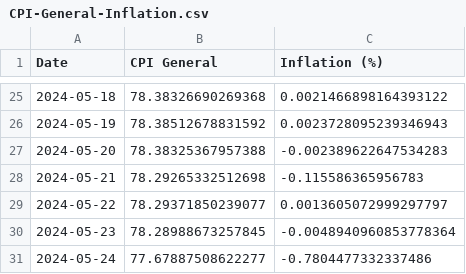
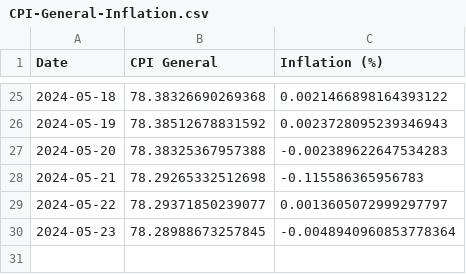
Before and after one commit to kvitalis/CyBPP, a CSV file: Results/CPI-General-Inflation.csv, drawn as a sheet; only a part is shown, gaps mark what is left out; the diff names each change by its address in the sheet, - before the commit and + after, or states it on an @@ line.

Commit message:
Update CPI-General-Inflation.csv

```diff
--- a/Results/CPI-General-Inflation.csv
+++ b/Results/CPI-General-Inflation.csv
-row 31: 2024-05-24 | 77.67887508622277 | -0.7804477332337486
```
